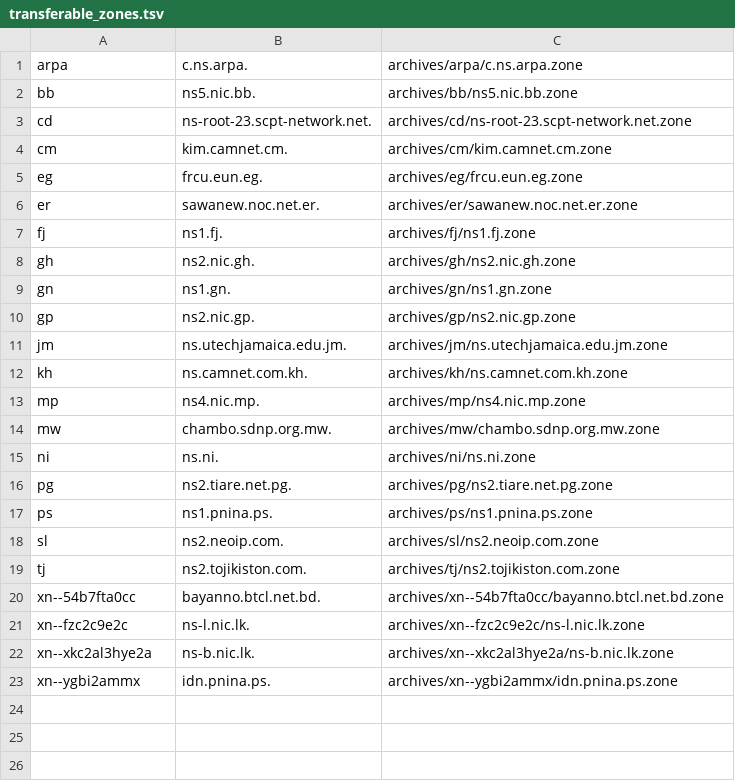
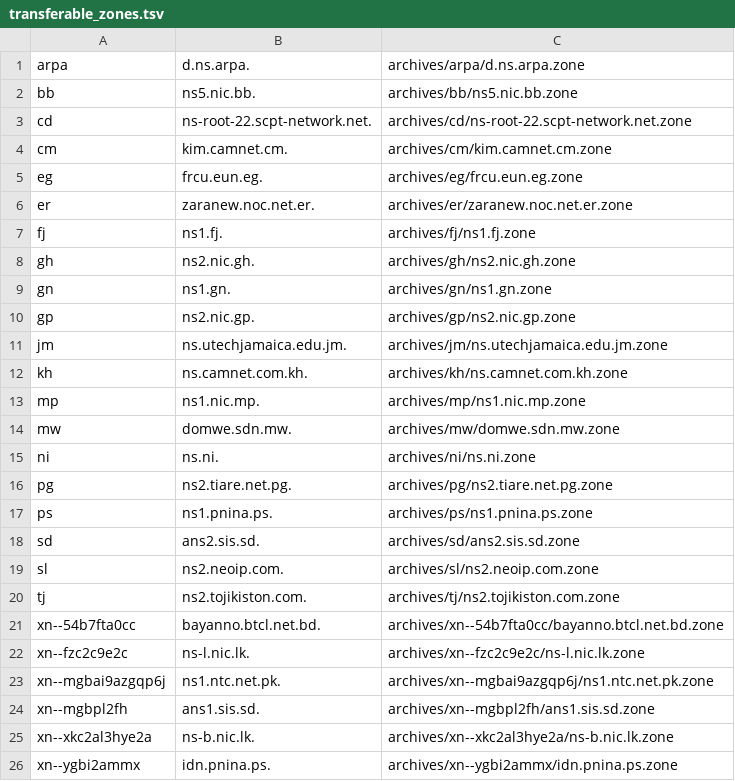
Before and after one commit to vuong2023/TLDR-2, a TSV file: transferable_zones.tsv, drawn as a sheet.

```diff
--- a/transferable_zones.tsv
+++ b/transferable_zones.tsv
@@ -1,7 +1,7 @@
-arpa	c.ns.arpa.	archives/arpa/c.ns.arpa.zone
+arpa	d.ns.arpa.	archives/arpa/d.ns.arpa.zone
 bb	ns5.nic.bb.	archives/bb/ns5.nic.bb.zone
-cd	ns-root-23.scpt-network.net.	archives/cd/ns-root-23.scpt-network.net.zone
+cd	ns-root-22.scpt-network.net.	archives/cd/ns-root-22.scpt-network.net.zone
 cm	kim.camnet.cm.	archives/cm/kim.camnet.cm.zone
 eg	frcu.eun.eg.	archives/eg/frcu.eun.eg.zone
-er	sawanew.noc.net.er.	archives/er/sawanew.noc.net.er.zone
+er	zaranew.noc.net.er.	archives/er/zaranew.noc.net.er.zone
 fj	ns1.fj.	archives/fj/ns1.fj.zone
@@ -12,4 +12,4 @@ jm	ns.utechjamaica.edu.jm.	archives/jm/ns.utechjamaica.edu.jm.zone
 kh	ns.camnet.com.kh.	archives/kh/ns.camnet.com.kh.zone
-mp	ns4.nic.mp.	archives/mp/ns4.nic.mp.zone
-mw	chambo.sdnp.org.mw.	archives/mw/chambo.sdnp.org.mw.zone
+mp	ns1.nic.mp.	archives/mp/ns1.nic.mp.zone
+mw	domwe.sdn.mw.	archives/mw/domwe.sdn.mw.zone
 ni	ns.ni.	archives/ni/ns.ni.zone
@@ -17,2 +17,3 @@ pg	ns2.tiare.net.pg.	archives/pg/ns2.tiare.net.pg.zone
 ps	ns1.pnina.ps.	archives/ps/ns1.pnina.ps.zone
+sd	ans2.sis.sd.	archives/sd/ans2.sis.sd.zone
 sl	ns2.neoip.com.	archives/sl/ns2.neoip.com.zone
@@ -21,2 +22,4 @@ xn--54b7fta0cc	bayanno.btcl.net.bd.	archives/xn--54b7fta0cc/bayanno.btcl.net.bd.
 xn--fzc2c9e2c	ns-l.nic.lk.	archives/xn--fzc2c9e2c/ns-l.nic.lk.zone
+xn--mgbai9azgqp6j	ns1.ntc.net.pk.	archives/xn--mgbai9azgqp6j/ns1.ntc.net.pk.zone
+xn--mgbpl2fh	ans1.sis.sd.	archives/xn--mgbpl2fh/ans1.sis.sd.zone
 xn--xkc2al3hye2a	ns-b.nic.lk.	archives/xn--xkc2al3hye2a/ns-b.nic.lk.zone
```
Also changed, not shown: 13 other files.
